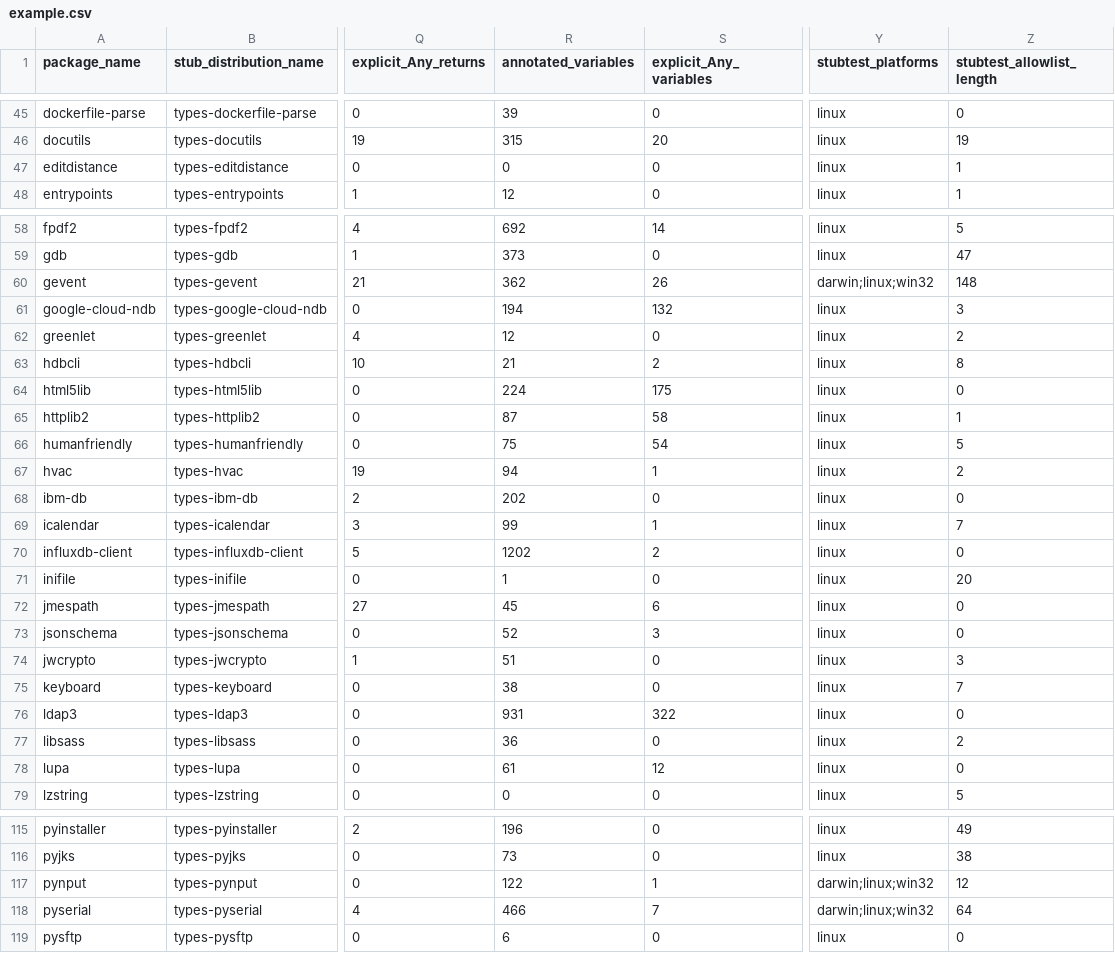
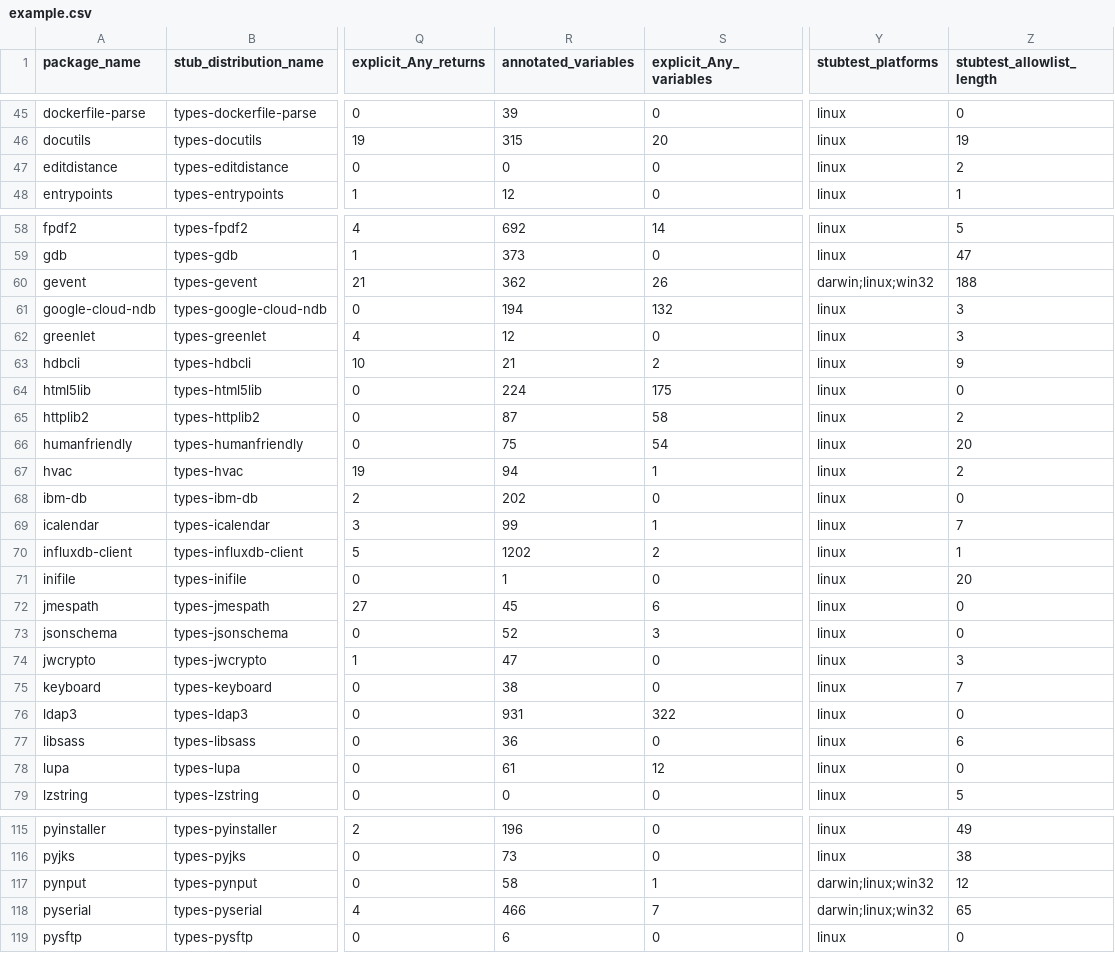
Before and after one commit to AlexWaygood/typeshed-stats, a CSV file: examples/example.csv, drawn as a sheet; only a part is shown, gaps mark what is left out; the diff covers the shown part only; the diff names each change by its address in the sheet, - before the commit and + after, or states it on an @@ line.

```diff
--- a/examples/example.csv
+++ b/examples/example.csv
-Z47 (stubtest_allowlist_length): 1
+Z47 (stubtest_allowlist_length): 2
-Z60 (stubtest_allowlist_length): 148
+Z60 (stubtest_allowlist_length): 188
-Z62 (stubtest_allowlist_length): 2
+Z62 (stubtest_allowlist_length): 3
-Z63 (stubtest_allowlist_length): 8
+Z63 (stubtest_allowlist_length): 9
-Z65 (stubtest_allowlist_length): 1
+Z65 (stubtest_allowlist_length): 2
-Z66 (stubtest_allowlist_length): 5
+Z66 (stubtest_allowlist_length): 20
-Z70 (stubtest_allowlist_length): 0
+Z70 (stubtest_allowlist_length): 1
-R74 (annotated_variables): 51
+R74 (annotated_variables): 47
-Z77 (stubtest_allowlist_length): 2
+Z77 (stubtest_allowlist_length): 6
-R117 (annotated_variables): 122
+R117 (annotated_variables): 58
-Z118 (stubtest_allowlist_length): 64
+Z118 (stubtest_allowlist_length): 65
```
Also changed, not shown: 25 edited cells elsewhere in this file, 2 other files.
